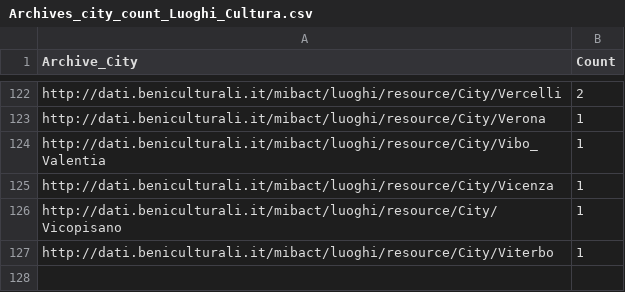
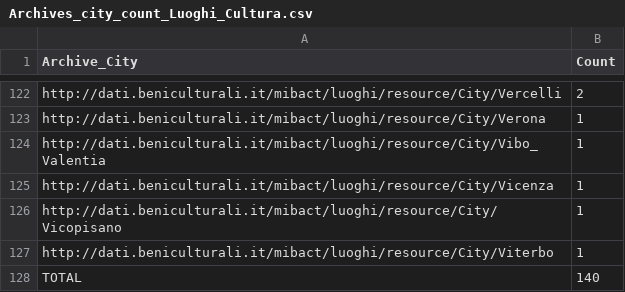
Before and after one commit to alicepicco333/culture4all, a CSV file: data/Dati_Archivi/Archives_city_count_Luoghi_Cultura.csv, drawn as a sheet; only a part is shown, gaps mark what is left out.

```diff
--- a/data/Dati_Archivi/Archives_city_count_Luoghi_Cultura.csv
+++ b/data/Dati_Archivi/Archives_city_count_Luoghi_Cultura.csv
@@ -127 +127,2 @@ http://dati.beniculturali.it/mibact/luoghi/resource/City/Vicopisano,1
 http://dati.beniculturali.it/mibact/luoghi/resource/City/Viterbo,1
+TOTAL,140
```
Also changed, not shown: data/Dati_Archivi/Archives_region_count_Luoghi_Cultura.csv, 2 other files.
